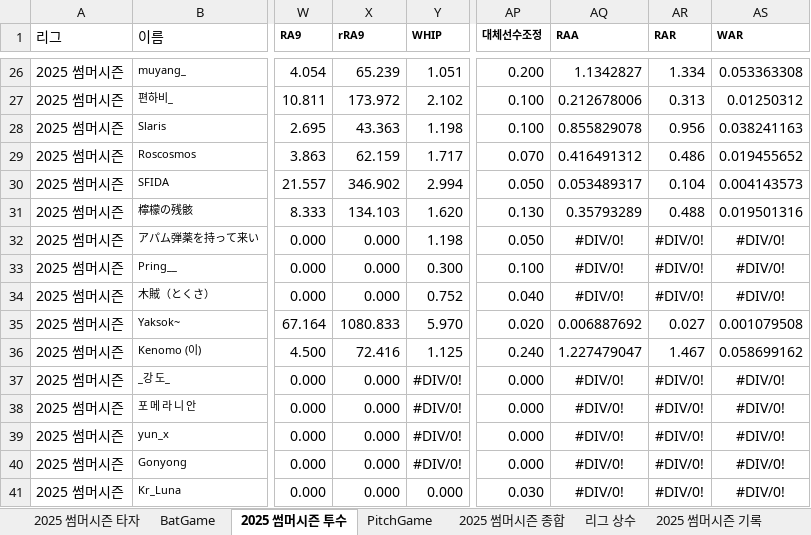
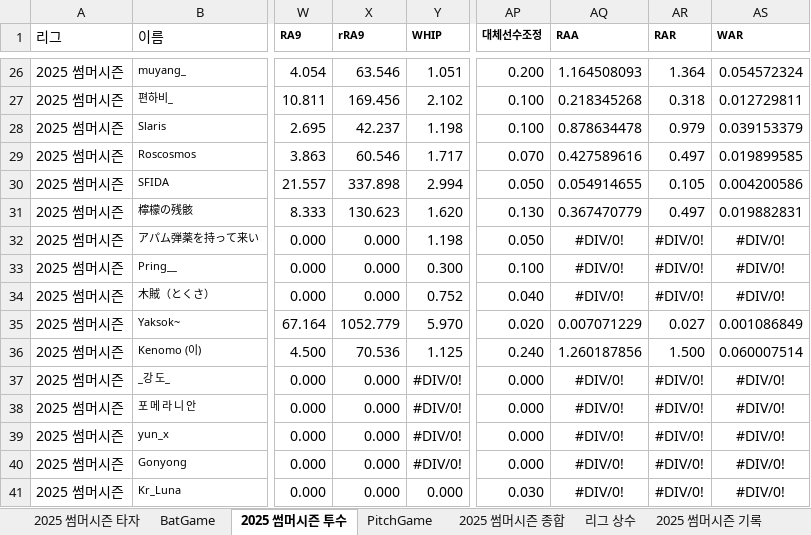
Before and after one commit to AKASATAaa/WBtiz, an Excel workbook: Data/PlayerStatsLeague.xlsx, sheet 2025 썸머시즌 투수, drawn as a sheet; only a part is shown, gaps mark what is left out; values as stored, in another font and other column widths than the file's, no borders; the diff covers the shown part only; the diff names each change by its address in the sheet, - before the commit and + after, or states it on an @@ line.

```diff
--- a/Data/PlayerStatsLeague.xlsx (sheet 2025 썸머시즌 투수)
+++ b/Data/PlayerStatsLeague.xlsx (sheet 2025 썸머시즌 투수)
-X26 (rRA9): 65.239
+X26 (rRA9): 63.546
-AQ26 (RAA): 1.1342827
+AQ26 (RAA): 1.164508093
-AR26 (RAR): 1.334
+AR26 (RAR): 1.364
-AS26 (WAR): 0.053363308
+AS26 (WAR): 0.054572324
-X27 (rRA9): 173.972
+X27 (rRA9): 169.456
-AQ27 (RAA): 0.212678006
+AQ27 (RAA): 0.218345268
-AR27 (RAR): 0.313
+AR27 (RAR): 0.318
-AS27 (WAR): 0.01250312
+AS27 (WAR): 0.012729811
-X28 (rRA9): 43.363
+X28 (rRA9): 42.237
-AQ28 (RAA): 0.855829078
+AQ28 (RAA): 0.878634478
-AR28 (RAR): 0.956
+AR28 (RAR): 0.979
-AS28 (WAR): 0.038241163
+AS28 (WAR): 0.039153379
-X29 (rRA9): 62.159
+X29 (rRA9): 60.546
-AQ29 (RAA): 0.416491312
+AQ29 (RAA): 0.427589616
-AR29 (RAR): 0.486
+AR29 (RAR): 0.497
-AS29 (WAR): 0.019455652
+AS29 (WAR): 0.019899585
-X30 (rRA9): 346.902
+X30 (rRA9): 337.898
-AQ30 (RAA): 0.053489317
+AQ30 (RAA): 0.054914655
-AR30 (RAR): 0.104
+AR30 (RAR): 0.105
-AS30 (WAR): 0.004143573
+AS30 (WAR): 0.004200586
-X31 (rRA9): 134.103
+X31 (rRA9): 130.623
-AQ31 (RAA): 0.35793289
+AQ31 (RAA): 0.367470779
-AR31 (RAR): 0.488
+AR31 (RAR): 0.497
-AS31 (WAR): 0.019501316
+AS31 (WAR): 0.019882831
-X35 (rRA9): 1080.833
+X35 (rRA9): 1052.779
-AQ35 (RAA): 0.006887692
+AQ35 (RAA): 0.007071229
-AS35 (WAR): 0.001079508
+AS35 (WAR): 0.001086849
-X36 (rRA9): 72.416
+X36 (rRA9): 70.536
-AQ36 (RAA): 1.227479047
+AQ36 (RAA): 1.260187856
-AR36 (RAR): 1.467
+AR36 (RAR): 1.500
-AS36 (WAR): 0.058699162
+AS36 (WAR): 0.060007514
```
Also changed, not shown: 2 added rows, 1 removed row and 92 edited cells elsewhere in this sheet, 5 other files.
